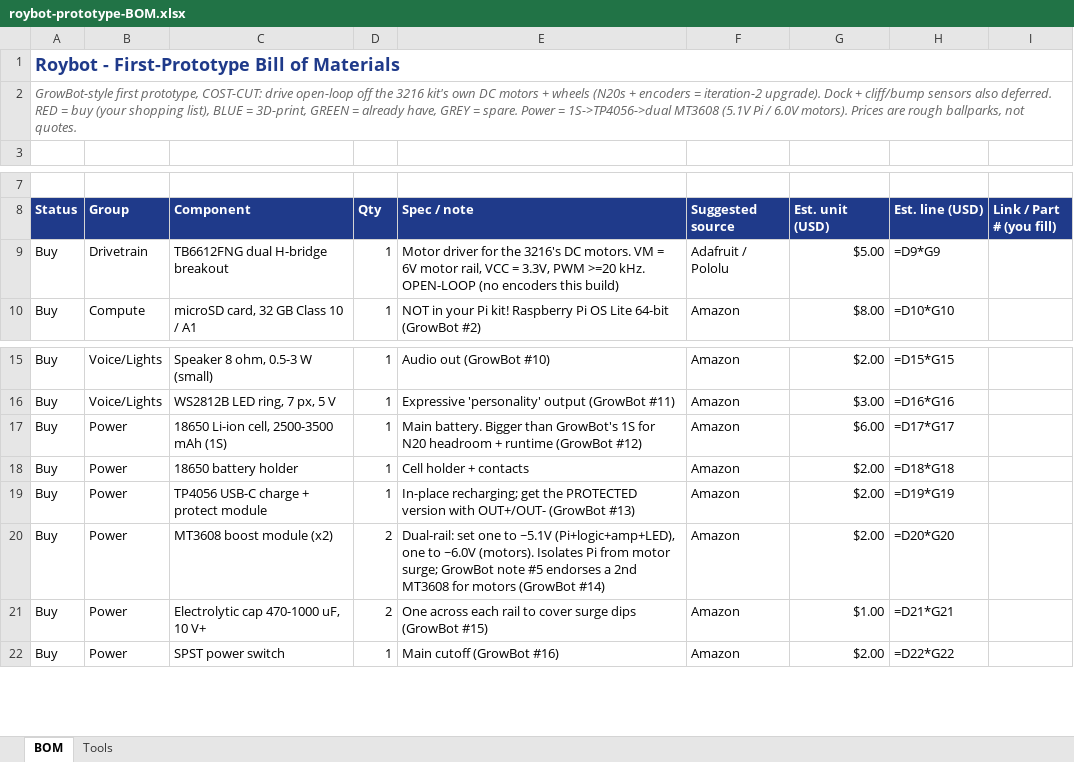
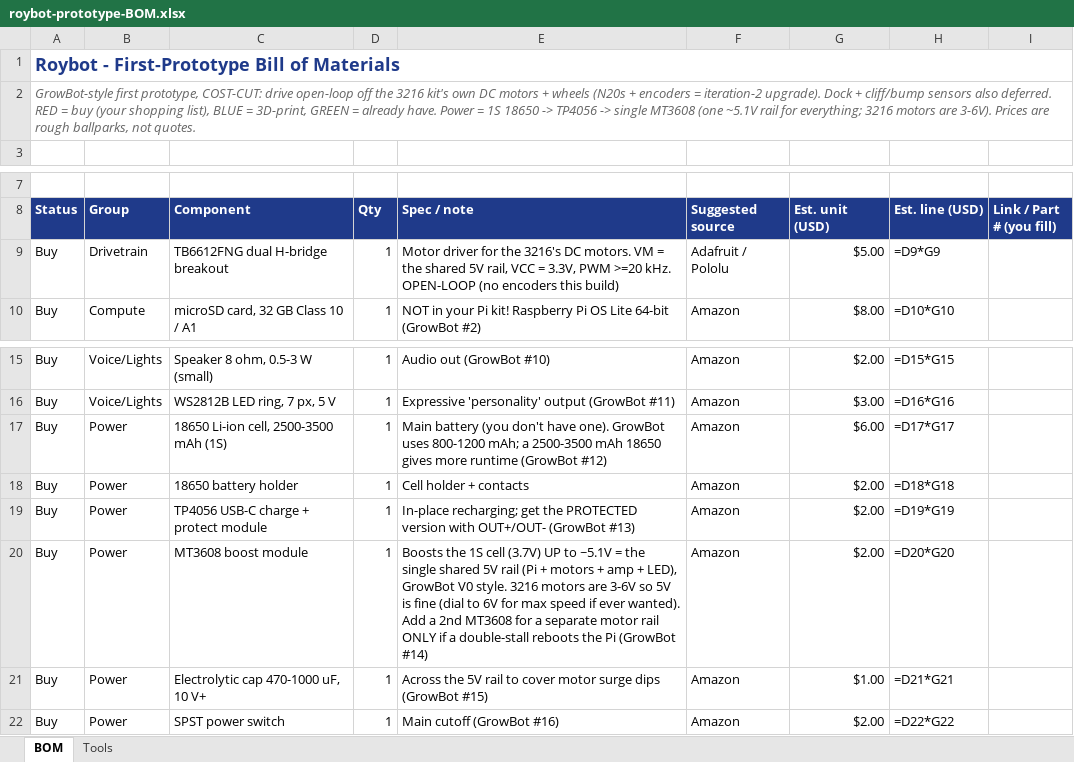
Before and after one commit to acbecquet/roybot, an Excel workbook: docs/phase2/roybot-prototype-BOM.xlsx, sheet BOM, drawn as a sheet; only a part is shown, gaps mark what is left out; values as stored, in another font and other column widths than the file's, no borders; formulas without a stored value are shown as written; conditional formats not drawn; the diff names each change by its address in the sheet, - before the commit and + after, or states it on an @@ line.

```diff
--- a/docs/phase2/roybot-prototype-BOM.xlsx (sheet BOM)
+++ b/docs/phase2/roybot-prototype-BOM.xlsx (sheet BOM)
-A2 (Status): …= already have, GREY = spare. Power = 1S->TP4056->dual MT3608 (5.1V Pi / 6.0V motors). Prices are…
+A2 (Status): …= already have. Power = 1S 18650 -> TP4056 -> single MT3608 (one ~5.1V rail for everything; 3216 motors are 3-6V). Prices are…
-E9 (Spec / note): …VM = 6V motor rail, VCC…
+E9 (Spec / note): …VM = the shared 5V rail, VCC…
-E17 (Spec / note): Main battery. Bigger than GrowBot's 1S for N20 headroom + runtime (GrowBot…
+E17 (Spec / note): Main battery (you don't have one). GrowBot uses 800-1200 mAh; a 2500-3500 mAh 18650 gives more runtime (GrowBot…
-C20 (Component): MT3608 boost module (x2)
+C20 (Component): MT3608 boost module
-D20:D21 (Qty): 2
+D20:D21 (Qty): 1
-E20 (Spec / note): Dual-rail: set one to ~5.1V (Pi+logic+amp+LED), one to ~6.0V (motors). Isolates Pi from motor surge; GrowBot note #5 endorses a 2nd MT3608 for motors (GrowBot #14)
+E20 (Spec / note): Boosts the 1S cell (3.7V) UP to ~5.1V = the single shared 5V rail (Pi + motors + amp + LED), GrowBot V0 style. 3216 motors are 3-6V so 5V is fine (dial to 6V for max speed if ever wanted). Add a 2nd MT3608 for a separate motor rail ONLY if a double-stall reboots the Pi (GrowBot #14)
-E21 (Spec / note): One across each rail to cover surge dips…
+E21 (Spec / note): Across the 5V rail to cover motor surge dips…
```
Also changed, not shown: 1 other file.
